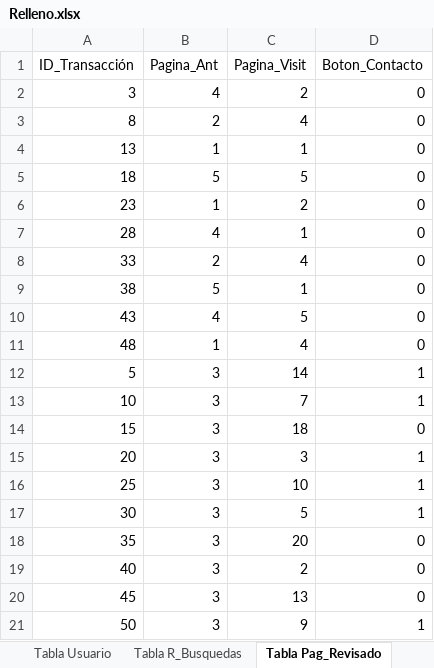
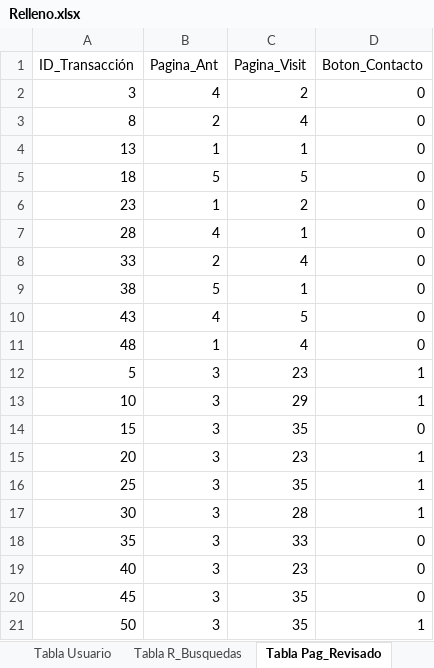
Before and after one commit to Grupou-Ingenieria-de-Software-2/demo-repository, an Excel workbook: PowerBi/Relleno de Ejemplo/Relleno.xlsx, sheet Tabla Pag_Revisado, drawn as a sheet; values as stored, in another font and other column widths than the file's, no borders; the diff names each change by its address in the sheet, - before the commit and + after, or states it on an @@ line.

```diff
--- a/PowerBi/Relleno de Ejemplo/Relleno.xlsx (sheet Tabla Pag_Revisado)
+++ b/PowerBi/Relleno de Ejemplo/Relleno.xlsx (sheet Tabla Pag_Revisado)
-C12 (Pagina_Visit): 14
+C12 (Pagina_Visit): 23
-C13 (Pagina_Visit): 7
+C13 (Pagina_Visit): 29
-C14 (Pagina_Visit): 18
+C14 (Pagina_Visit): 35
-C15 (Pagina_Visit): 3
+C15 (Pagina_Visit): 23
-C16 (Pagina_Visit): 10
+C16 (Pagina_Visit): 35
-C17 (Pagina_Visit): 5
+C17 (Pagina_Visit): 28
-C18 (Pagina_Visit): 20
+C18 (Pagina_Visit): 33
-C19 (Pagina_Visit): 2
+C19 (Pagina_Visit): 23
-C20 (Pagina_Visit): 13
+C20 (Pagina_Visit): 35
-C21 (Pagina_Visit): 9
+C21 (Pagina_Visit): 35
```
Also changed, not shown: sheet Tabla R_Busquedas, sheet Tabla Usuario.
